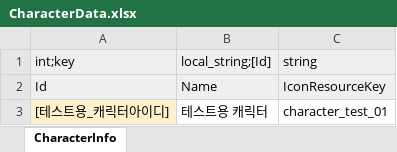
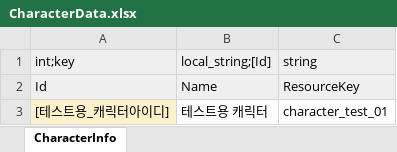
Before and after one commit to Lunaria-Project/lunaria-data, an Excel workbook: excel/CharacterData.xlsx, sheet CharacterInfo, drawn as a sheet; values as stored, in another font and other column widths than the file's, no borders; the diff names each change by its address in the sheet, - before the commit and + after, or states it on an @@ line.

Commit message:
캐릭터인포 데이터 칼럼 이름 수정

```diff
--- a/excel/CharacterData.xlsx (sheet CharacterInfo)
+++ b/excel/CharacterData.xlsx (sheet CharacterInfo)
-C2 (string): IconResourceKey
+C2 (string): ResourceKey
```
